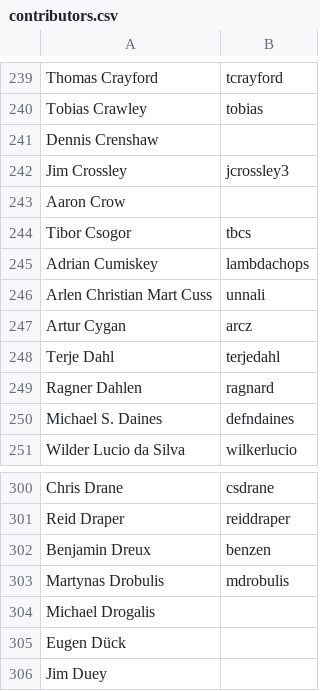
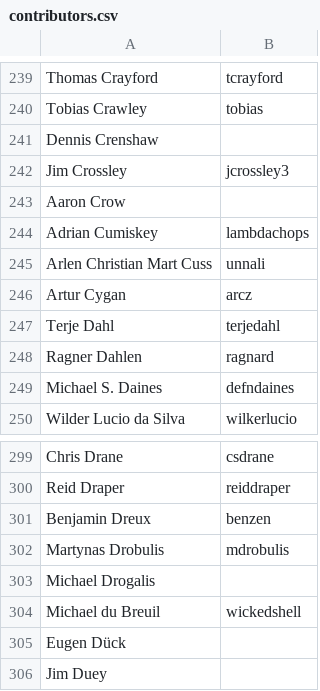
Before and after one commit to clojure/clojure-site, a CSV file: content/community/contributors.csv, drawn as a sheet; only a part is shown, gaps mark what is left out; removed rows and columns are numbered as before the commit, all else as after; the diff names each change by its address in the sheet, - before the commit and + after, or states it on an @@ line.

Commit message:
Update contributors.csv

```diff
--- a/content/community/contributors.csv
+++ b/content/community/contributors.csv
-row 244: Tibor Csogor | tbcs
+row 304: Michael du Breuil | wickedshell
```
